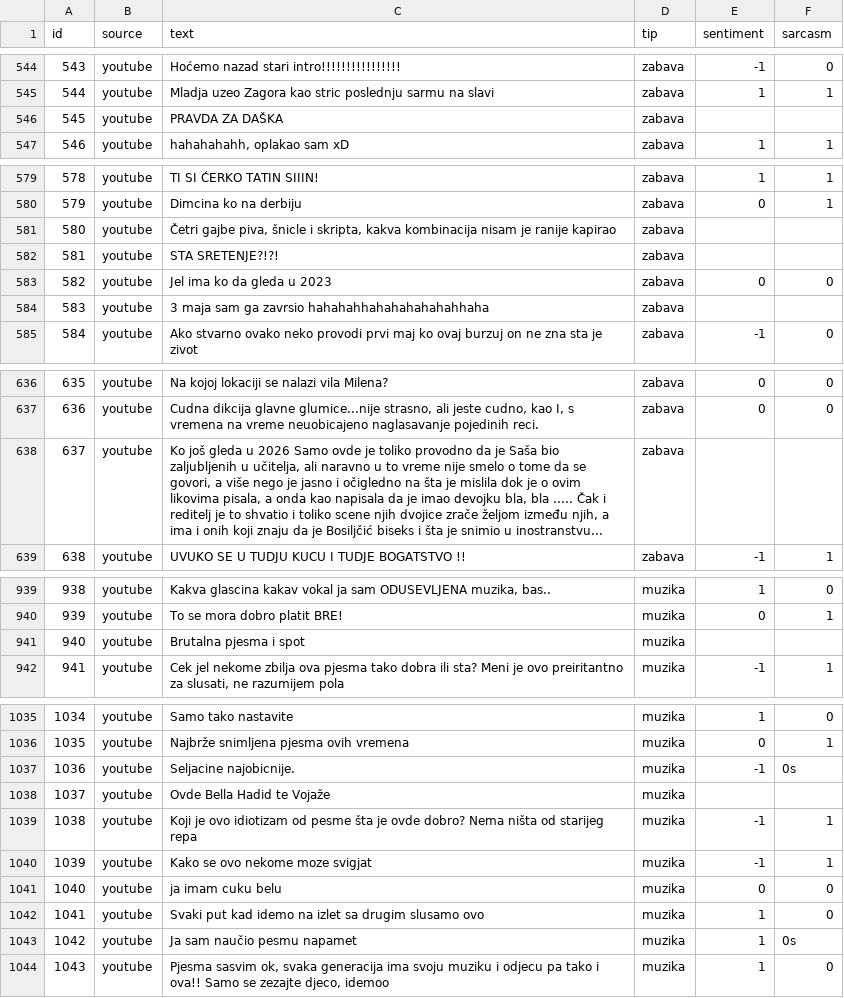
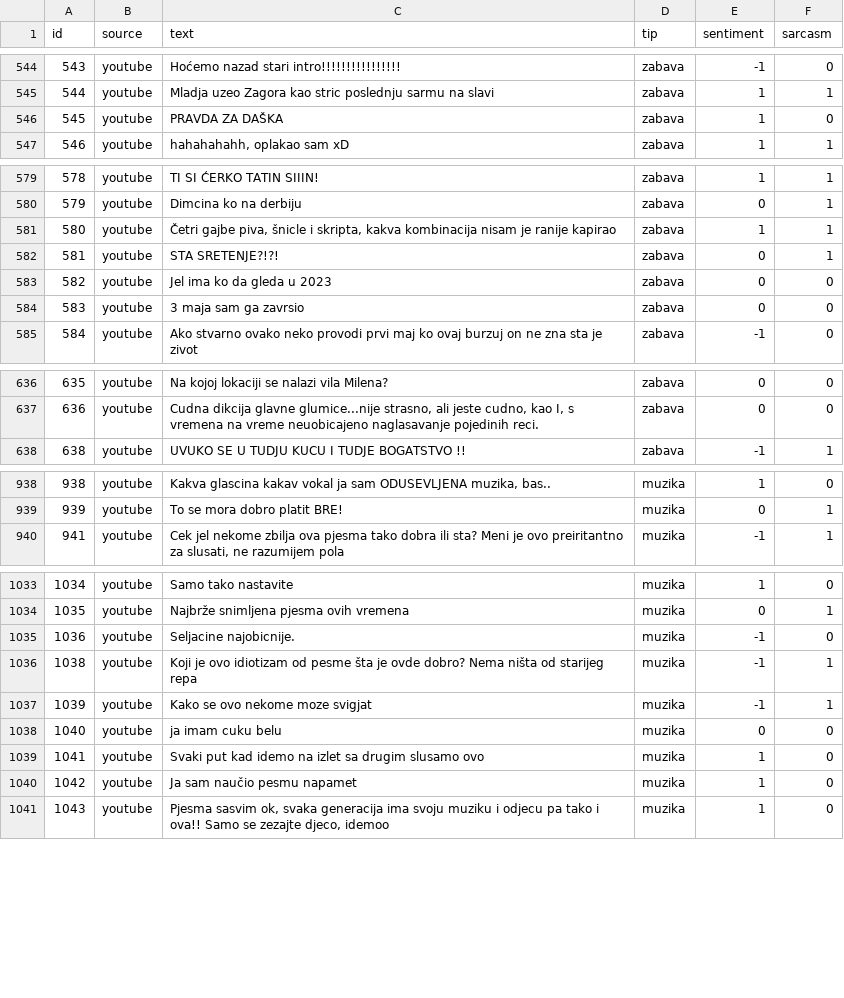
Before and after one commit to ana-bulatovic/sarcasm-aware-sentiment-serbian, a CSV file: data/processed/dataset/dataset.csv, drawn as a sheet; only a part is shown, gaps mark what is left out; the diff covers the shown part only.

Commit message:
Corrected dataset annotations in a few rows

```diff
--- a/data/processed/dataset/dataset.csv
+++ b/data/processed/dataset/dataset.csv
@@ -545,3 +545,3 @@
 544,youtube,Mladja uzeo Zagora kao stric poslednju sarmu na slavi,zabava,1,1
-545,youtube,PRAVDA ZA DAŠKA,zabava,,
+545,youtube,PRAVDA ZA DAŠKA,zabava,1,0
 546,youtube,"hahahahahh, oplakao sam xD",zabava,1,1
@@ -580,6 +580,6 @@
 579,youtube,Dimcina ko na derbiju,zabava,0,1
-580,youtube,"Četri gajbe piva, šnicle i skripta, kakva kombinacija nisam je ranije kapirao",zabava,,
-581,youtube,STA SRETENJE?!?!,zabava,,
+580,youtube,"Četri gajbe piva, šnicle i skripta, kakva kombinacija nisam je ranije kapirao",zabava,1,1
+581,youtube,STA SRETENJE?!?!,zabava,0,1
 582,youtube,Jel ima ko da gleda u 2023,zabava,0,0
-583,youtube,3 maja sam ga zavrsio hahahahhahahahahahahhaha,zabava,,
+583,youtube,3 maja sam ga zavrsio,zabava,0,0
 584,youtube,Ako stvarno ovako neko provodi prvi maj ko ovaj burzuj on ne zna sta je zivot,zabava,-1,0
@@ -637,3 +637,2 @@
 636,youtube,"Cudna dikcija glavne glumice...nije strasno, ali jeste cudno, kao I, s vremena na vreme neuobicajeno naglasavanje pojedinih reci.",zabava,0,0
-637,youtube,"Ko još gleda u 2026 Samo ovde je toliko provodno da je Saša bio zaljubljenih u učitelja, ali naravno u to vreme nije smelo o tome da se govori, a više nego je jasno i očigledno na šta je mislila dok je o ovim likovima pisala, a onda kao napisala da je imao devojku bla, bla ..... Čak i reditelj je to shvatio i toliko scene njih dvojice zrače željom između njih, a ima i onih koji znaju da je Bosiljčić biseks i šta je snimio u inostranstvu...",zabava,,
 638,youtube,UVUKO SE U TUDJU KUCU I TUDJE BOGATSTVO !!,zabava,-1,1
@@ -940,3 +939,2 @@
 939,youtube,To se mora dobro platit BRE!,muzika,0,1
-940,youtube,Brutalna pjesma i spot,muzika,,
 941,youtube,"Cek jel nekome zbilja ova pjesma tako dobra ili sta? Meni je ovo preiritantno za slusati, ne razumijem pola",muzika,-1,1
@@ -1036,4 +1034,3 @@
 1035,youtube,Najbrže snimljena pjesma ovih vremena,muzika,0,1
-1036,youtube,Seljacine najobicnije.,muzika,-1,0s
-1037,youtube,Ovde Bella Hadid te Vojaže,muzika,,
+1036,youtube,Seljacine najobicnije.,muzika,-1,0
 1038,youtube,Koji je ovo idiotizam od pesme šta je ovde dobro? Nema ništa od starijeg repa,muzika,-1,1
@@ -1042,3 +1039,3 @@
 1041,youtube,Svaki put kad idemo na izlet sa drugim slusamo ovo,muzika,1,0
-1042,youtube,Ja sam naučio pesmu napamet,muzika,1,0s
+1042,youtube,Ja sam naučio pesmu napamet,muzika,1,0
 1043,youtube,"Pjesma sasvim ok, svaka generacija ima svoju muziku i odjecu pa tako i ova!! Samo se zezajte djeco, idemoo",muzika,1,0
```
Also changed, not shown: 4 edited cells elsewhere in this file, 4 other files.
